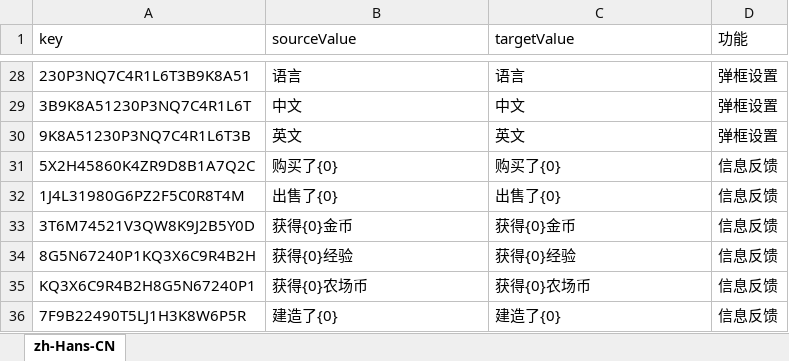
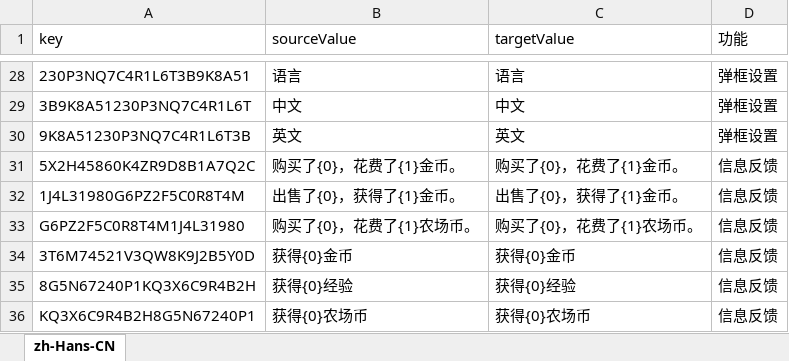
Before and after one commit to H5Platform/FarmLinker-Assets, an Excel workbook: Language/zh-Hans-CN.xlsx, sheet zh-Hans-CN, drawn as a sheet; only a part is shown, gaps mark what is left out; the shorter side is filled out with more unchanged rows; values as stored, in another font and other column widths than the file's, no borders; the diff names each change by its address in the sheet, - before the commit and + after, or states it on an @@ line.

```diff
--- a/Language/zh-Hans-CN.xlsx (sheet zh-Hans-CN)
+++ b/Language/zh-Hans-CN.xlsx (sheet zh-Hans-CN)
-B31 (sourceValue): 购买了{0}
+B31 (sourceValue): 购买了{0}，花费了{1}金币。
-C31 (targetValue): 购买了{0}
+C31 (targetValue): 购买了{0}，花费了{1}金币。
-B32 (sourceValue): 出售了{0}
+B32 (sourceValue): 出售了{0}，获得了{1}金币。
-C32 (targetValue): 出售了{0}
+C32 (targetValue): 出售了{0}，获得了{1}金币。
+row 33: G6PZ2F5C0R8T4M1J4L31980 | 购买了{0}，花费了{1}农场币。 | 购买了{0}，花费了{1}农场币。 | 信息反馈
```
Also changed, not shown: Language/en.xlsx.
